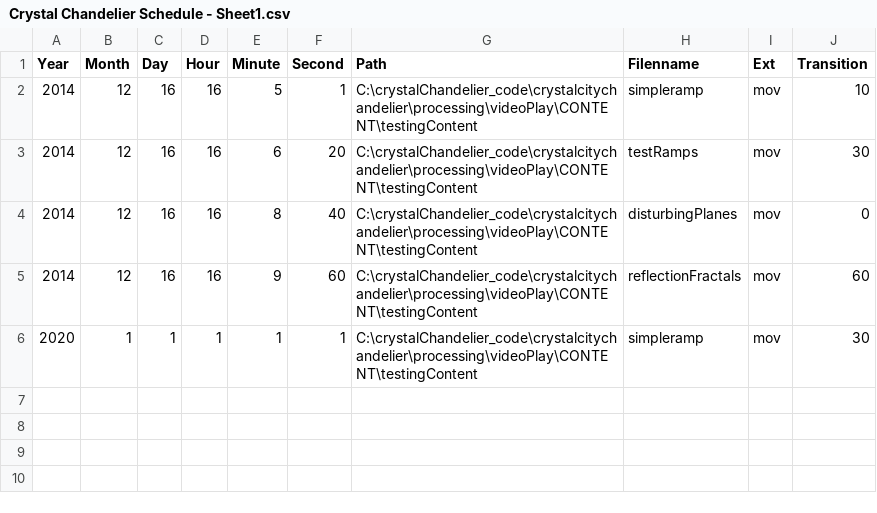
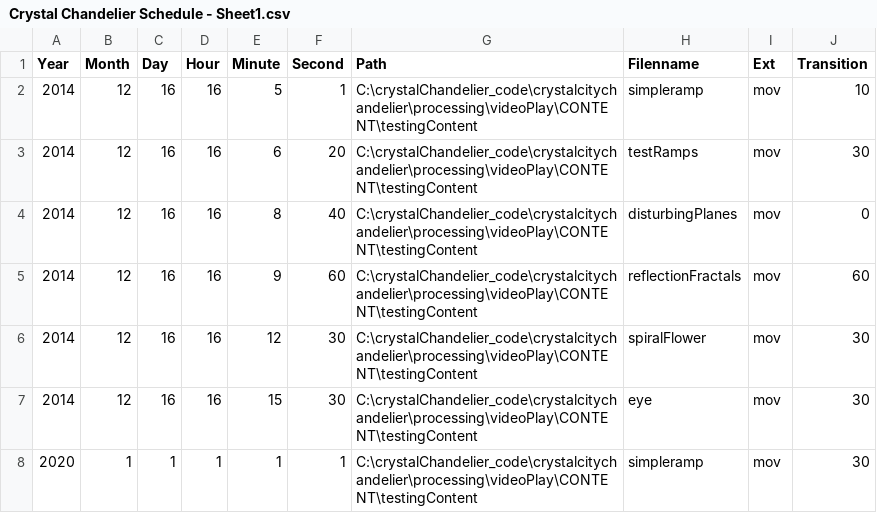
Before and after one commit to EnviralDesign/crystalcitychandelier, a CSV file: Crystal Chandelier Schedule - Sheet1.csv, drawn as a sheet.

Commit message:
Deleted un needed files, more testing content
Deleted un needed files, more testing content

```diff
--- a/Crystal Chandelier Schedule - Sheet1.csv
+++ b/Crystal Chandelier Schedule - Sheet1.csv
@@ -5,2 +5,4 @@ Year,Month,Day,Hour,Minute,Second,Path,Filenname,Ext,Transition
 2014,12,16,16,9,60,C:\crystalChandelier_code\crystalcitychandelier\processing\videoPlay\CONTENT\testingContent,reflectionFractals,mov,60
+2014,12,16,16,12,30,C:\crystalChandelier_code\crystalcitychandelier\processing\videoPlay\CONTENT\testingContent,spiralFlower,mov,30
+2014,12,16,16,15,30,C:\crystalChandelier_code\crystalcitychandelier\processing\videoPlay\CONTENT\testingContent,eye,mov,30
 2020,1,1,1,1,1,C:\crystalChandelier_code\crystalcitychandelier\processing\videoPlay\CONTENT\testingContent,simpleramp,mov,30
```
Also changed, not shown: 15 other files.
